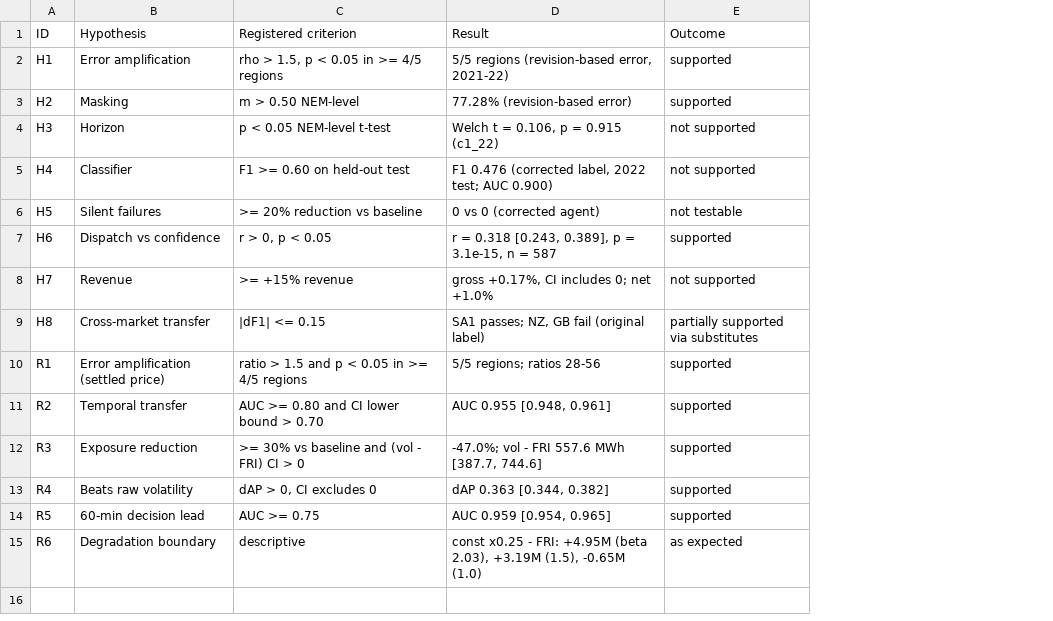
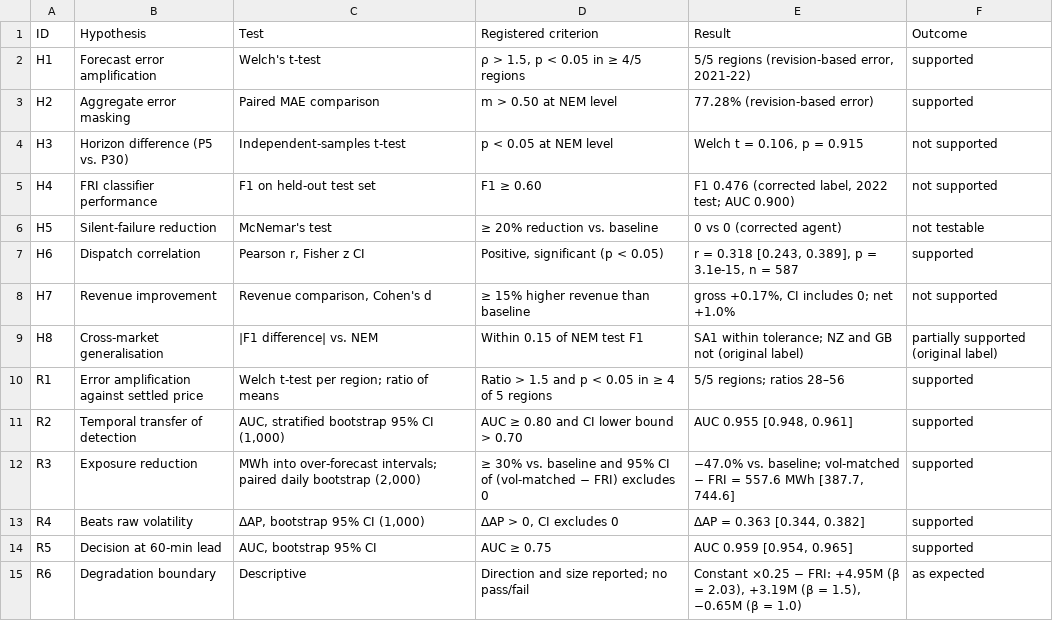
Before and after one commit to Gleeblick22/forecast-reliability-indicator, a CSV file: results/tables/paper_table_III.csv, drawn as a sheet; addresses are those after the commit; the diff names each change by its address in the sheet, - before the commit and + after, or states it on an @@ line.

Commit message:
B5: Table III registered wording; Result column tidied (no number changes)

```diff
--- a/results/tables/paper_table_III.csv
+++ b/results/tables/paper_table_III.csv
+column C (Test), rows 2-15: Welch's t-test | Paired MAE comparison | Independent-samples t-test | F1 on held-out test set | McNemar's test | Pearson r, Fisher z CI | Revenue comparison, Cohen's d | |F1 difference| vs. NEM | Welch t-test per region; ratio of means | AUC, stratified bootstrap 95% CI (1,000) | MWh into over-forecast intervals; paired daily bootstrap (2,000) | ΔAP, bootstrap 95% CI (1,000) | AUC, bootstrap 95% CI | Descriptive
-B2 (Hypothesis): Error amplification
+B2 (Hypothesis): Forecast error amplification
-D2 (Registered criterion): rho > 1.5, p < 0.05 in >= 4/5 regions
+D2 (Registered criterion): ρ > 1.5, p < 0.05 in ≥ 4/5 regions
-B3 (Hypothesis): Masking
+B3 (Hypothesis): Aggregate error masking
-D3 (Registered criterion): m > 0.50 NEM-level
+D3 (Registered criterion): m > 0.50 at NEM level
-B4 (Hypothesis): Horizon
+B4 (Hypothesis): Horizon difference (P5 vs. P30)
-D4 (Registered criterion): p < 0.05 NEM-level t-test
+D4 (Registered criterion): p < 0.05 at NEM level
-E4 (Result): Welch t = 0.106, p = 0.915 (c1_22)
+E4 (Result): Welch t = 0.106, p = 0.915
-B5 (Hypothesis): Classifier
+B5 (Hypothesis): FRI classifier performance
-D5 (Registered criterion): F1 >= 0.60 on held-out test
+D5 (Registered criterion): F1 ≥ 0.60
-B6 (Hypothesis): Silent failures
+B6 (Hypothesis): Silent-failure reduction
-D6 (Registered criterion): >= 20% reduction vs baseline
+D6 (Registered criterion): ≥ 20% reduction vs. baseline
-B7 (Hypothesis): Dispatch vs confidence
+B7 (Hypothesis): Dispatch correlation
-D7 (Registered criterion): r > 0, p < 0.05
+D7 (Registered criterion): Positive, significant (p < 0.05)
-B8 (Hypothesis): Revenue
+B8 (Hypothesis): Revenue improvement
-D8 (Registered criterion): >= +15% revenue
+D8 (Registered criterion): ≥ 15% higher revenue than baseline
-B9 (Hypothesis): Cross-market transfer
+B9 (Hypothesis): Cross-market generalisation
-D9 (Registered criterion): |dF1| <= 0.15
+D9 (Registered criterion): Within 0.15 of NEM test F1
-E9 (Result): SA1 passes; NZ, GB fail (original label)
+E9 (Result): SA1 within tolerance; NZ and GB not (original label)
-F9 (Outcome): partially supported via substitutes
+F9 (Outcome): partially supported (original label)
-B10 (Hypothesis): Error amplification (settled price)
+B10 (Hypothesis): Error amplification against settled price
-D10 (Registered criterion): ratio > 1.5 and p < 0.05 in >= 4/5 regions
+D10 (Registered criterion): Ratio > 1.5 and p < 0.05 in ≥ 4 of 5 regions
-E10 (Result): 5/5 regions; ratios 28-56
+E10 (Result): 5/5 regions; ratios 28–56
-B11 (Hypothesis): Temporal transfer
+B11 (Hypothesis): Temporal transfer of detection
-D11 (Registered criterion): AUC >= 0.80 and CI lower bound > 0.70
+D11 (Registered criterion): AUC ≥ 0.80 and CI lower bound > 0.70
-D12 (Registered criterion): >= 30% vs baseline and (vol - FRI) CI > 0
+D12 (Registered criterion): ≥ 30% vs. baseline and 95% CI of (vol-matched − FRI) excludes 0
-E12 (Result): -47.0%; vol - FRI 557.6 MWh…
+E12 (Result): −47.0% vs. baseline; vol-matched − FRI = 557.6 MWh…
-D13 (Registered criterion): dAP > 0, CI excludes 0
+D13 (Registered criterion): ΔAP > 0, CI excludes 0
-E13 (Result): dAP 0.363 [0.344, 0.382]
+E13 (Result): ΔAP = 0.363 [0.344, 0.382]
-B14 (Hypothesis): 60-min decision lead
+B14 (Hypothesis): Decision at 60-min lead
-D14 (Registered criterion): AUC >= 0.75
+D14 (Registered criterion): AUC ≥ 0.75
-D15 (Registered criterion): descriptive
+D15 (Registered criterion): Direction and size reported; no pass/fail
-E15 (Result): const x0.25 - FRI: +4.95M (beta 2.03), +3.19M (1.5), -0.65M (1.0)
+E15 (Result): Constant ×0.25 − FRI: +4.95M (β = 2.03), +3.19M (β = 1.5), −0.65M (β = 1.0)
```
Also changed, not shown: results/hypothesis_outcomes.csv, 3 other files.
